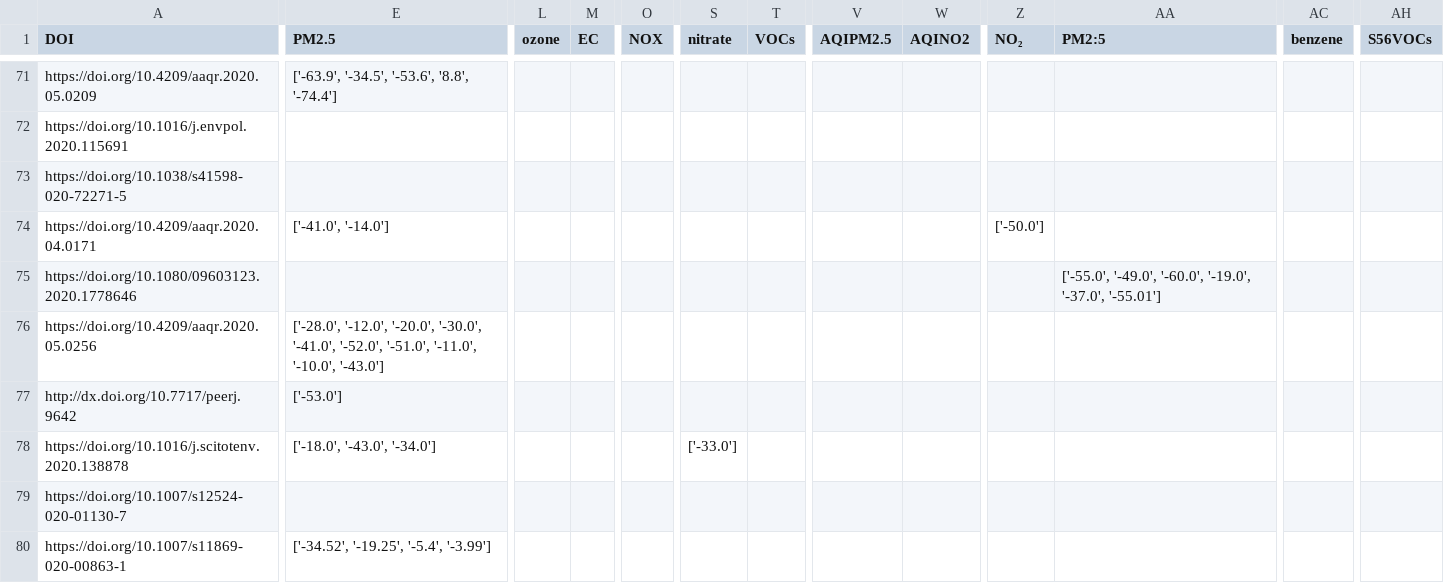
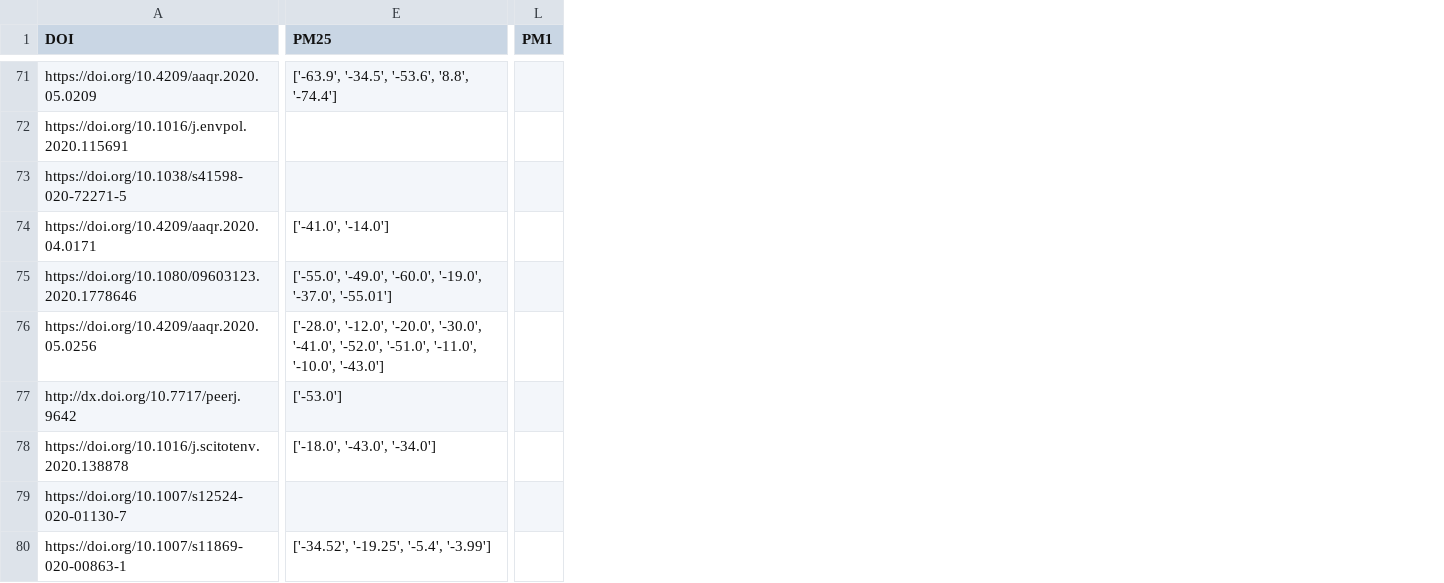
Before and after one commit to QuentinBot/Bachelor, a CSV file: extracted_data.csv, drawn as a sheet; only a part is shown, gaps mark what is left out; removed rows and columns are numbered as before the commit, all else as after; the diff covers the shown part only; the diff names each change by its address in the sheet, - before the commit and + after, or states it on an @@ line.

```diff
--- a/extracted_data.csv
+++ b/extracted_data.csv
-column L (ozone), empty
-column M (EC), empty
+column L (PM1), empty
-column O (NOX), empty
-column S (nitrate), row 78: ['-33.0']
-column T (VOCs), empty
-column V (AQIPM2.5), empty
-column W (AQINO2), empty
-column Z (NO₂), row 74: ['-50.0']
-column AA (PM2:5), row 75: ['-55.0', '-49.0', '-60.0', '-19.0', '-37.0', '-55.01']
-column AC (benzene), empty
-column AH (S56VOCs), empty
-E1: PM2.5
+E1: PM25
-E75 (PM25): (empty)
+E75 (PM25): ['-55.0', '-49.0', '-60.0', '-19.0', '-37.0', '-55.01']
```
Also changed, not shown: 28 edited cells elsewhere in this file, 2 other files.
